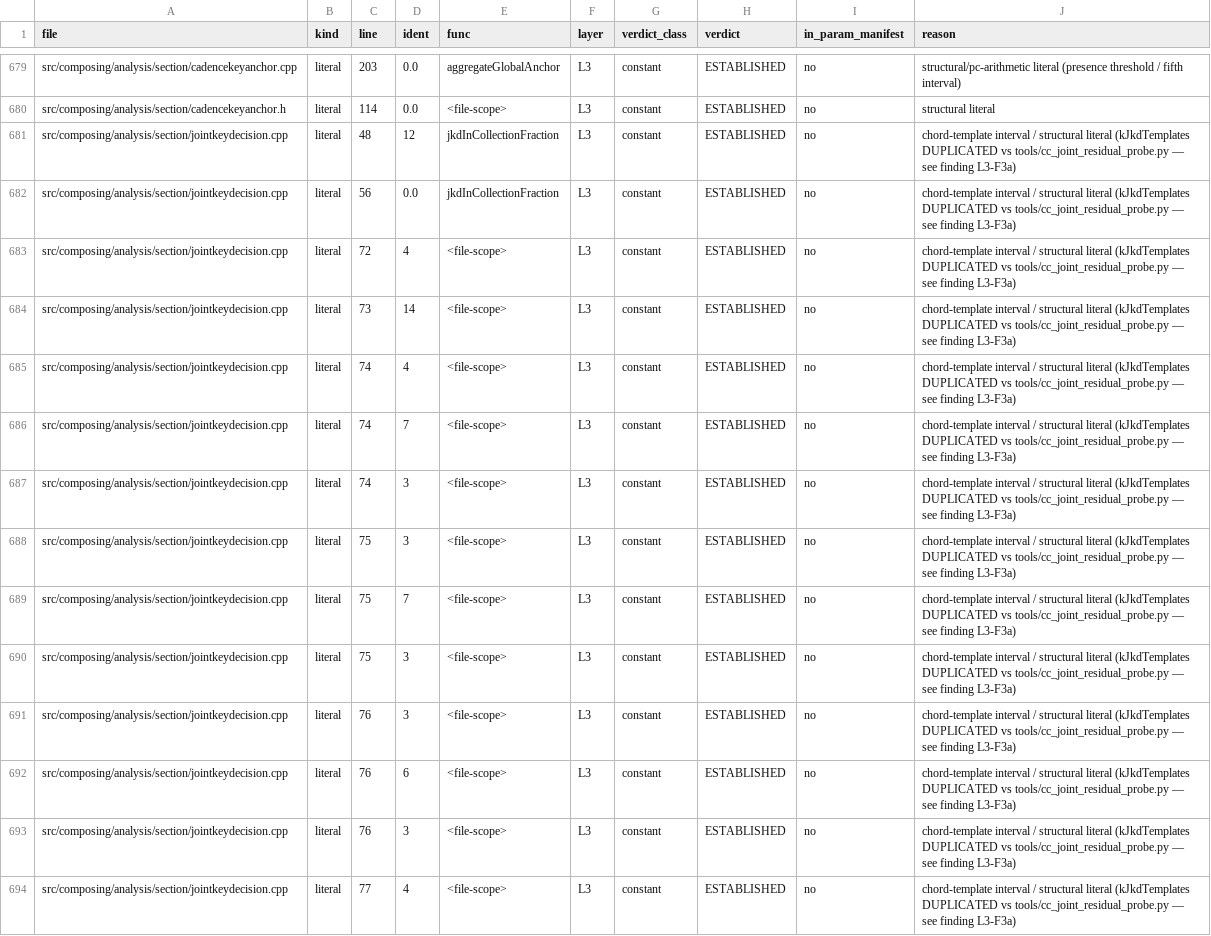
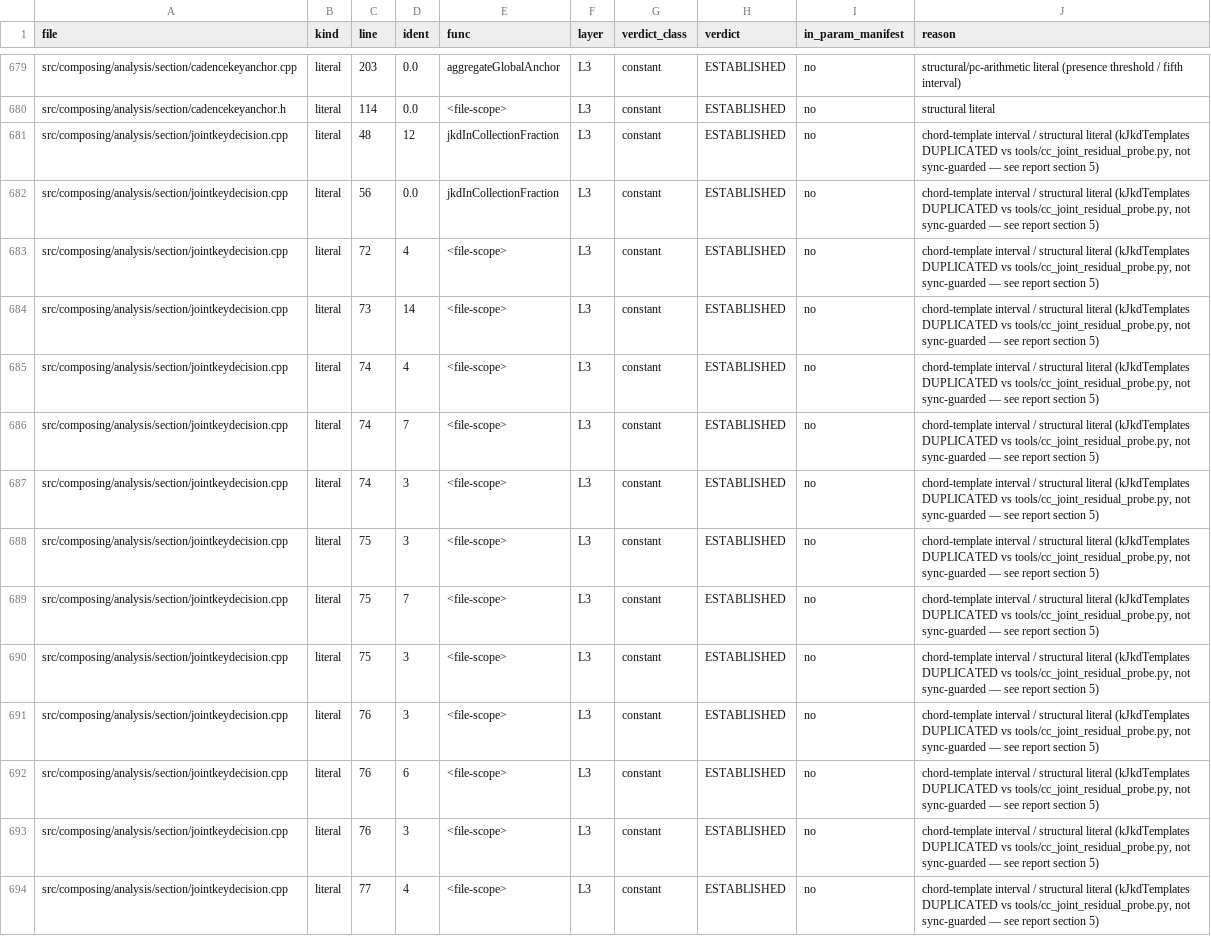
Before and after one commit to slimvince/MuseScore, a CSV file: tools/audit/l3/pass1_dispositions.csv, drawn as a sheet; only a part is shown, gaps mark what is left out; the diff covers the shown part only; the diff names each change by its address in the sheet, - before the commit and + after, or states it on an @@ line.

Commit message:
docs(cc): L3 audit PASS-1 unblind fold — register rows, DT-21, STATUS + handoff, report §9
Task 5 (post-freeze 61dabd86d1, blinding lifted; OPEN_ITEMS/DEFECT_TYPES/STATUS read in
that order). Cross-referenced the 8 pass-1 findings to the register: OI-90 (file-table
mis-tag → promotes new type DT-21), OI-91 (L3 emission constants absent from param_manifest
— the L3 twin of OI-87, DT-2, feeds OI-6/EG-5), OI-92 (kJkdTemplates C++/Python dup, DT-3),
OI-93 (two chord/ back-edges, DT-19), OI-94 (contract deferrals), OI-95 (tooling debt);
OI-75 re-confirmed (keyConfidence/keyAlternatives unconsumed); OI-84 flipped with the L3
pass-1 result. STATUS prepended, cowork_handoff entry appended, report §9 finalized.
Self-check fix: removed a self-invented 'L3-Fn' finding-numbering scheme (convention) —
report/register/disposition reasons now use real OI IDs / plain wording; disposition
verdicts BYTE-IDENTICAL (1943 rows, same distribution). Certification NOT granted — pass 2
+ P6 error-rate owed; decision returns to the user. Read-only; no src/constant/golden change.

```diff
--- a/tools/audit/l3/pass1_dispositions.csv
+++ b/tools/audit/l3/pass1_dispositions.csv
-J681:J694 (reason): …DUPLICATED vs tools/cc_joint_residual_probe.py — see finding L3-F3a)
+J681:J694 (reason): …DUPLICATED vs tools/cc_joint_residual_probe.py, not sync-guarded — see report section 5)
```
Also changed, not shown: 56 edited cells elsewhere in this file, 7 other files.
